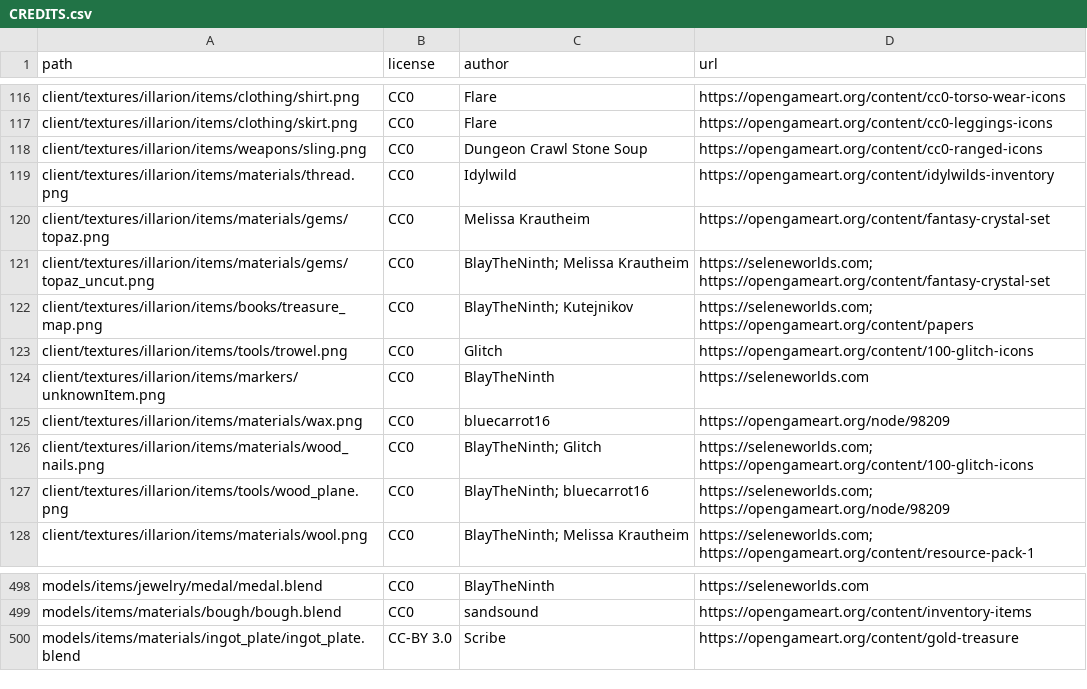
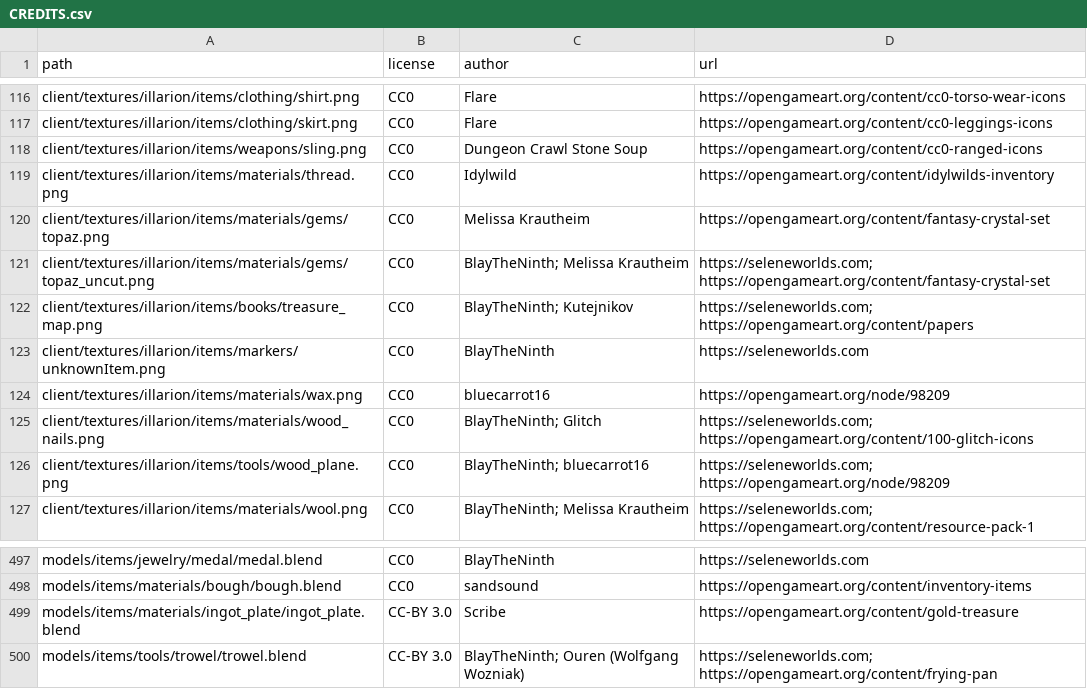
Before and after one commit to SeleneWorlds/Illarion-Gobaith-Assets, a CSV file: CREDITS.csv, drawn as a sheet; only a part is shown, gaps mark what is left out; removed rows and columns are numbered as before the commit, all else as after; the diff names each change by its address in the sheet, - before the commit and + after, or states it on an @@ line.

Commit message:
Trowel

```diff
--- a/CREDITS.csv
+++ b/CREDITS.csv
-row 123: client/textures/illarion/items/tools/trowel.png | CC0 | Glitch | https://opengameart.org/content/100-glitch-icons
+row 500: models/items/tools/trowel/trowel.blend | CC-BY 3.0 | BlayTheNinth; Ouren (Wolfgang Wozniak) | https://seleneworlds.com; https://opengameart.org/content/frying-pan
```
Also changed, not shown: 7 other files.
